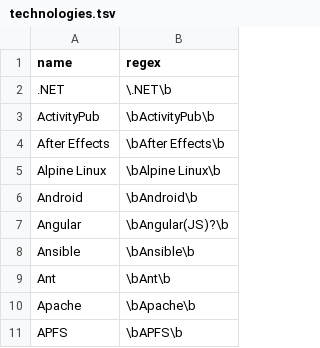
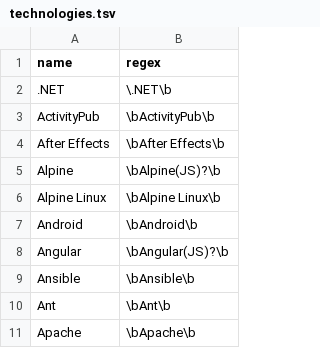
Before and after one commit to jobsort/jobsort, a TSV file: technologies.tsv, drawn as a sheet; only a part is shown; the shorter side is filled out with more unchanged rows.

Commit message:
Add AlpineJS

```diff
--- a/technologies.tsv
+++ b/technologies.tsv
@@ -4,2 +4,3 @@ ActivityPub	\bActivityPub\b
 After Effects	\bAfter Effects\b
+Alpine	\bAlpine(JS)?\b
 Alpine Linux	\bAlpine Linux\b
```
